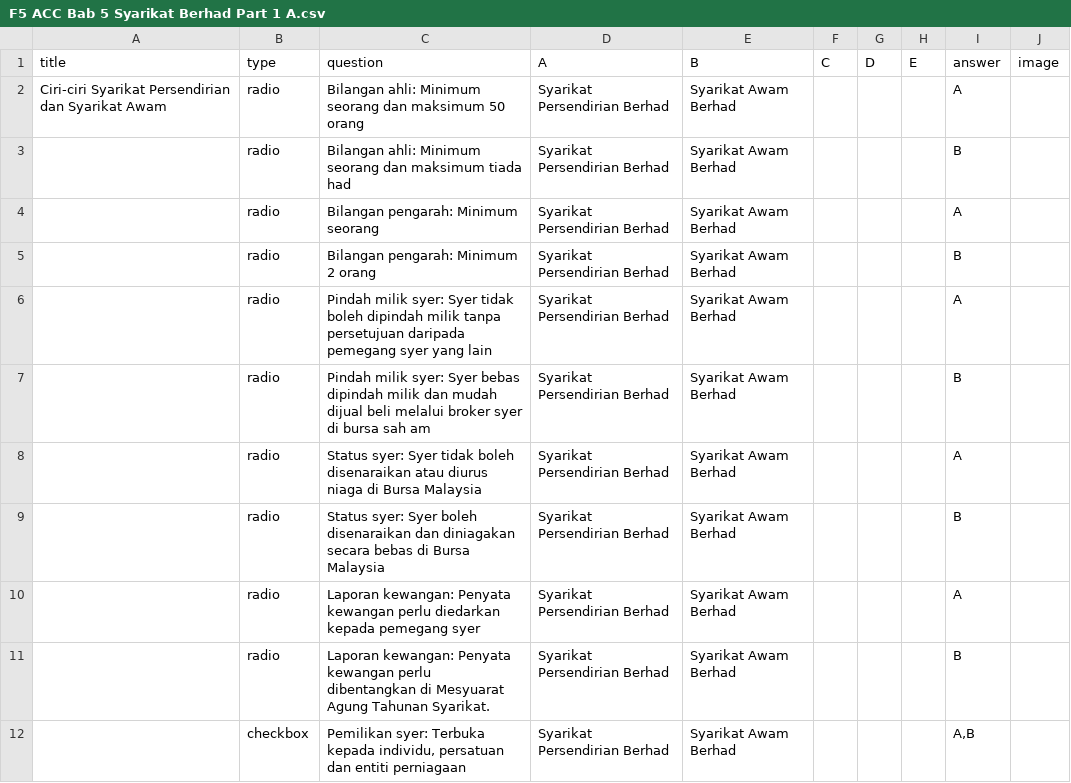
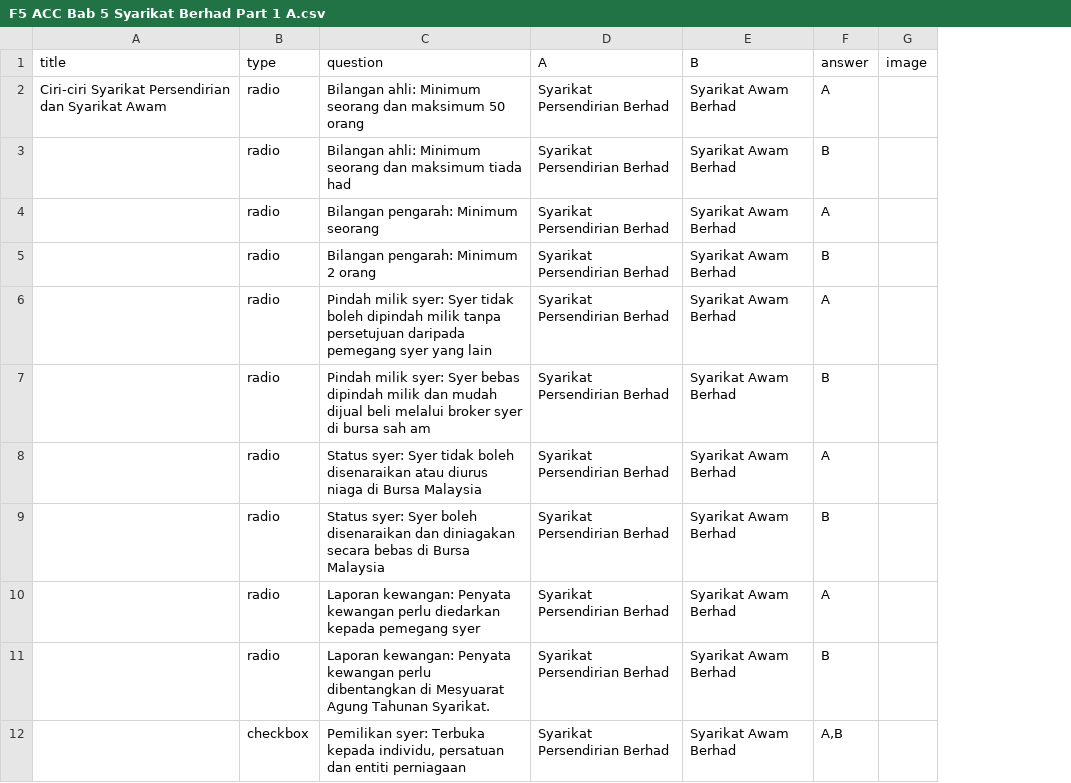
Before and after one commit to nobody0619/quiz-website, a CSV file: F5 ACC Bab 5 Syarikat Berhad Part 1 A.csv, drawn as a sheet; the diff names each change by its address in the sheet, - before the commit and + after, or states it on an @@ line.

```diff
--- a/F5 ACC Bab 5 Syarikat Berhad Part 1 A.csv
+++ b/F5 ACC Bab 5 Syarikat Berhad Part 1 A.csv
-column F (C), empty
-column G (D), empty
-column H (E), empty
```
Also changed, not shown: F5 ACC Bab 5 Syarikat Berhad Part 1 B.csv.
